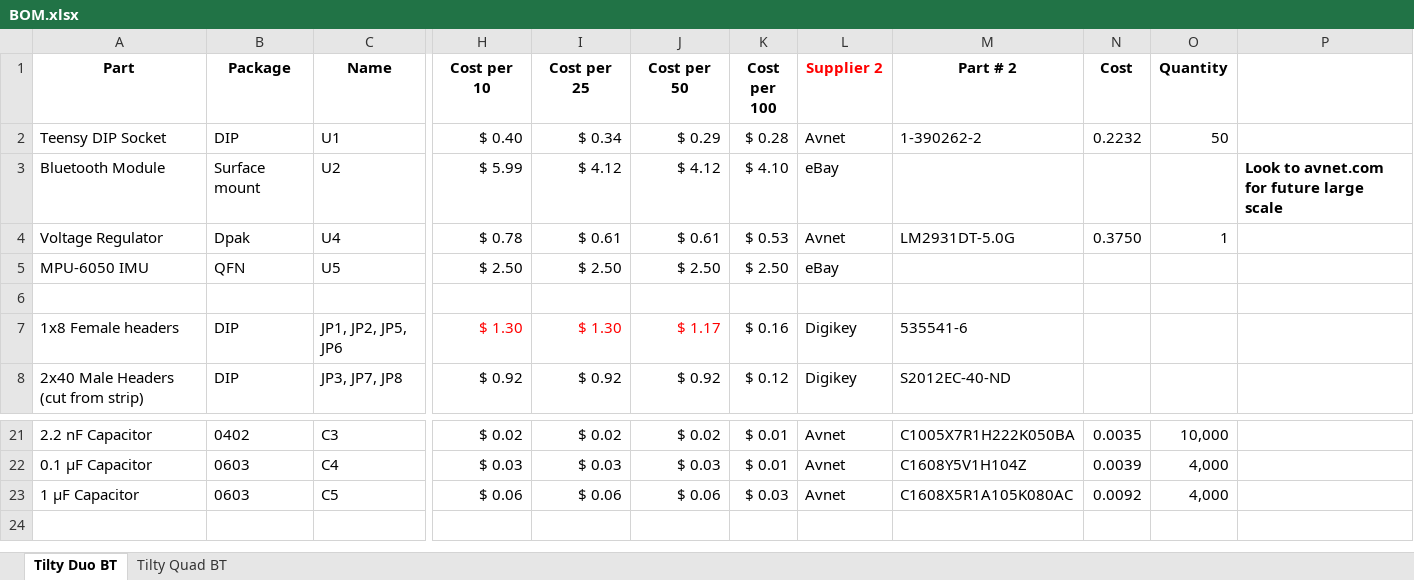
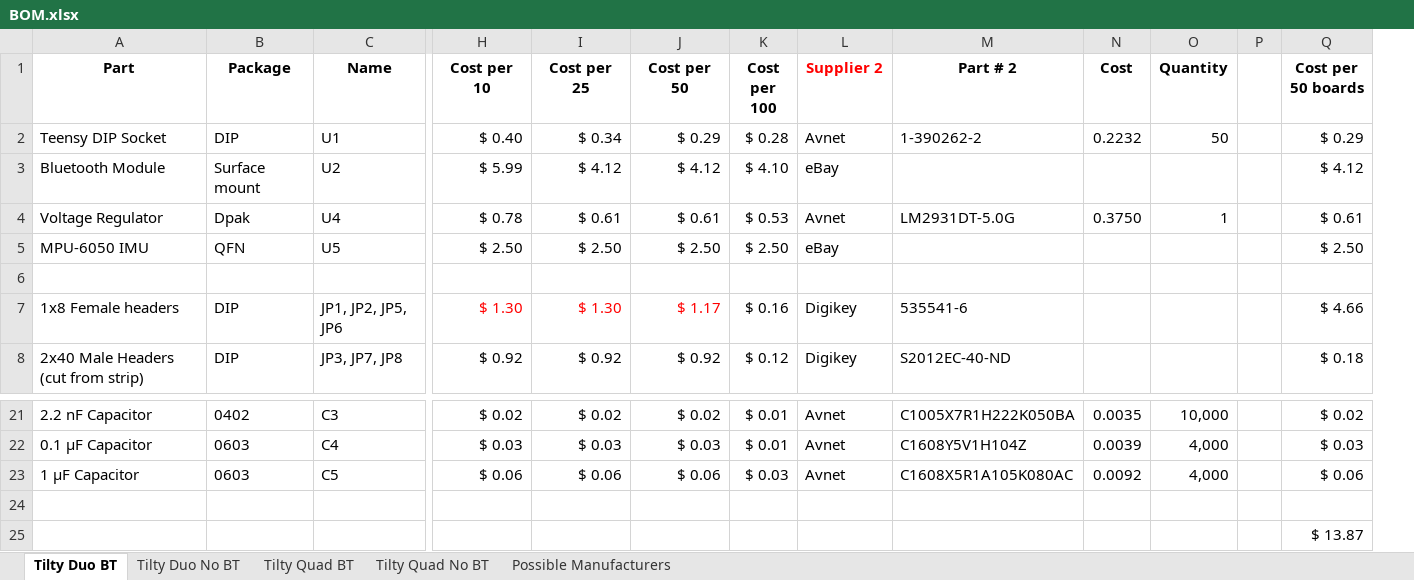
Before and after one commit to beattiea/TiltyIMU, an Excel workbook: Tilty Hardware/Board Files/Tilty Duo:Quad/BOM.xlsx, sheet Tilty Duo BT, drawn as a sheet; only a part is shown, gaps mark what is left out; values as stored, in another font and other column widths than the file's, no borders; removed rows and columns are numbered as before the commit, all else as after; rows hold the shown columns only; the diff names each change by its address in the sheet, - before the commit and + after, or states it on an @@ line.

Commit message:
Added beginnings of dual motor driver and updated BOM for Duo/Quad

```diff
--- a/Tilty Hardware/Board Files/Tilty Duo:Quad/BOM.xlsx (sheet Tilty Duo BT)
+++ b/Tilty Hardware/Board Files/Tilty Duo:Quad/BOM.xlsx (sheet Tilty Duo BT)
+sheet tab: Tilty Duo No BT
+sheet tab: Tilty Quad No BT
+sheet tab: Possible Manufacturers
-column P, row 3: Look to avnet.com for future large scale
+column P, empty
+column Q (Cost per 50 boards), rows 2-8: $ 0.29 | $ 4.12 | $ 0.61 | $ 2.50 |  | $ 4.66 | $ 0.18; rows 21-23: $ 0.02 | $ 0.03 | $ 0.06
+row 24: (empty)
+row 25:  |  |  |  |  |  |  |  |  |  |  |  | $ 13.87
```
Also changed, not shown: sheet Tilty Quad BT, 11 other files.
